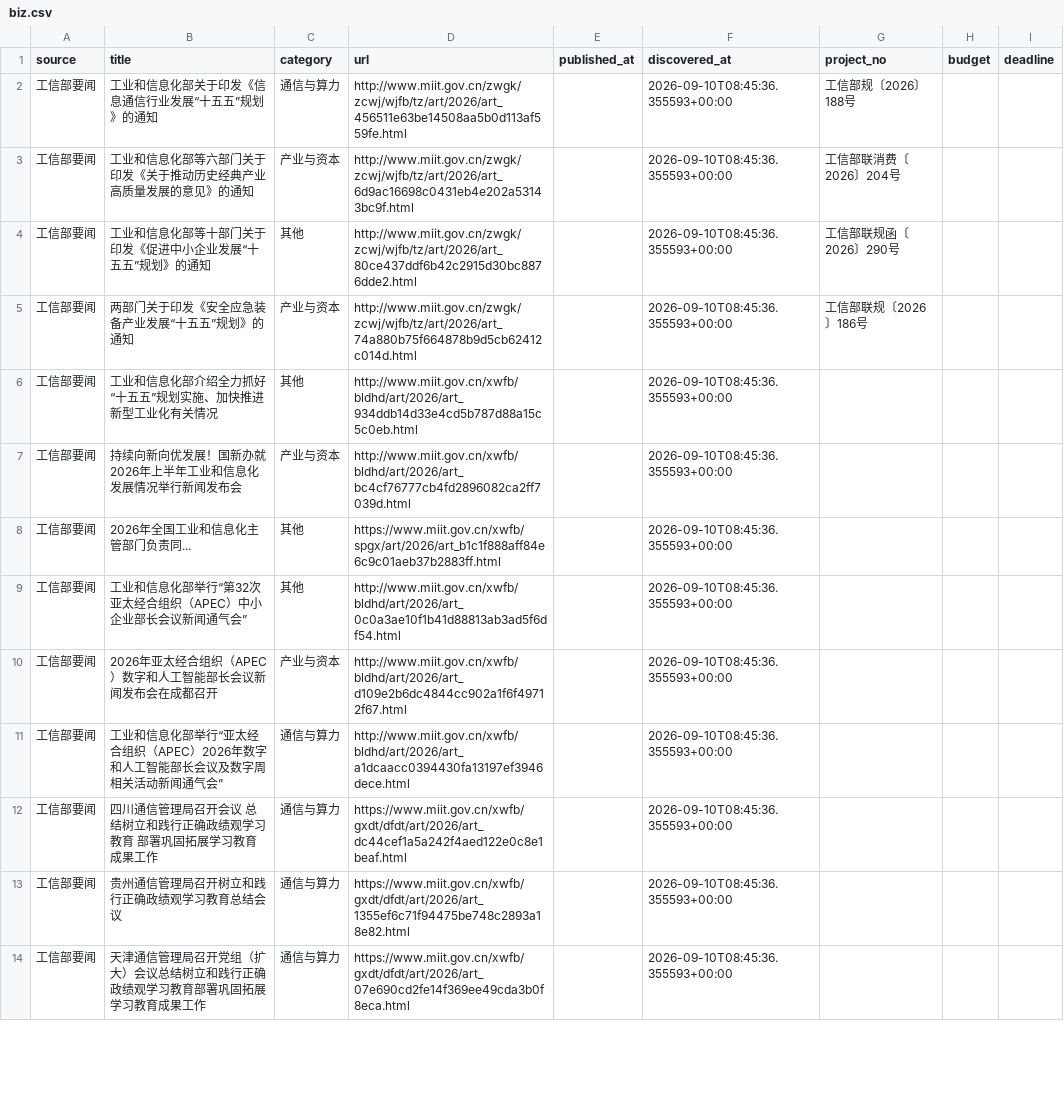
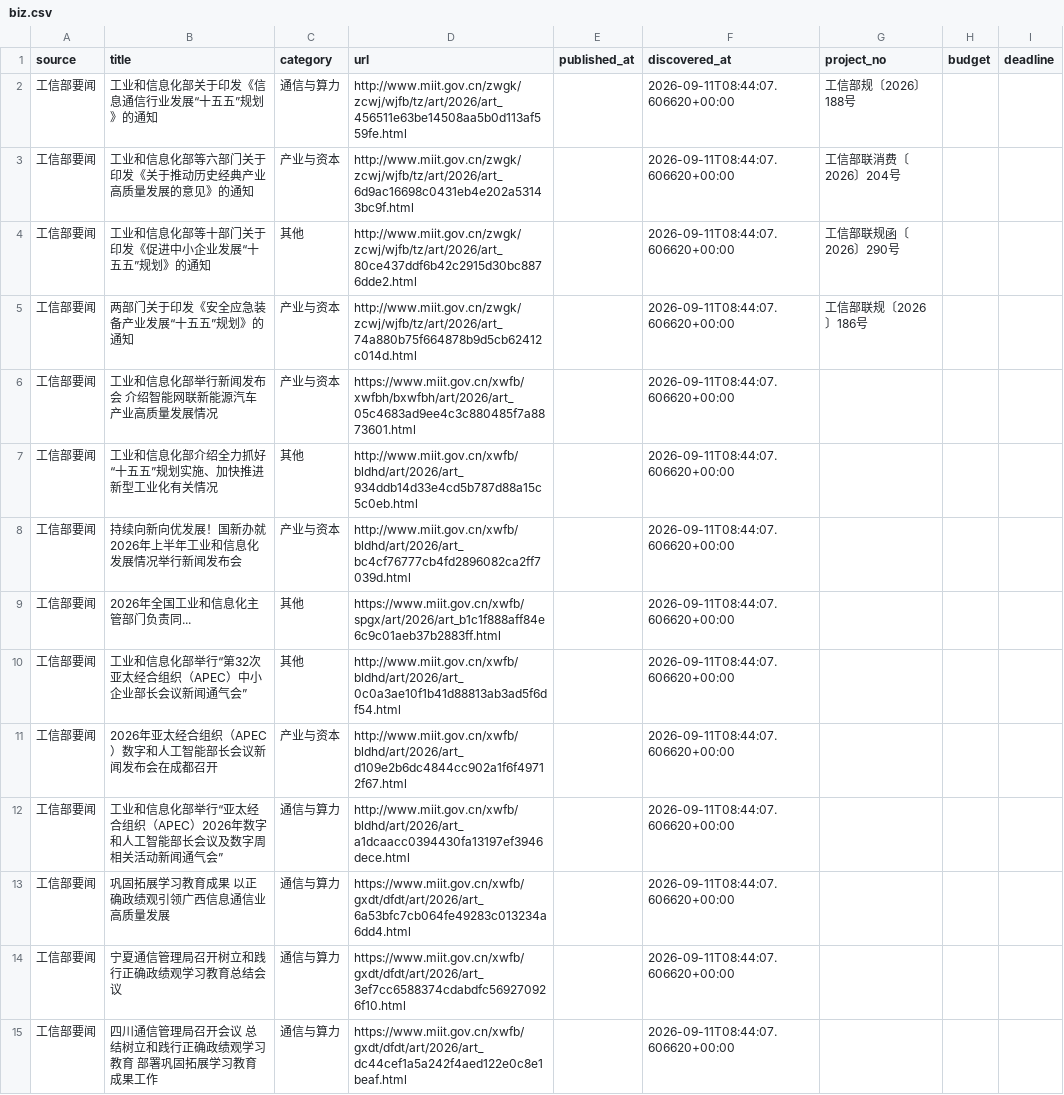
Before and after one commit to sun-zihang/opto-hot, a CSV file: data/biz.csv, drawn as a sheet; only a part is shown; the diff covers the shown part only.

```diff
--- a/data/biz.csv
+++ b/data/biz.csv
@@ -1,14 +1,15 @@
 source,title,category,url,published_at,discovered_at,project_no,budget,deadline
-工信部要闻,工业和信息化部关于印发《信息通信行业发展“十五五”规划》的通知,通信与算力,http://www.miit.gov.cn/zwgk/zcwj/wjfb/tz/art/2026/art_456511e63be14508aa5b0d113af559fe.html,,2026-09-10T08:45:36.355593+00:00,工信部规〔2026〕188号,,
-工信部要闻,工业和信息化部等六部门关于印发《关于推动历史经典产业高质量发展的意见》的通知,产业与资本,http://www.miit.gov.cn/zwgk/zcwj/wjfb/tz/art/2026/art_6d9ac16698c0431eb4e202a53143bc9f.html,,2026-09-10T08:45:36.355593+00:00,工信部联消费〔2026〕204号,,
-工信部要闻,工业和信息化部等十部门关于印发《促进中小企业发展“十五五”规划》的通知,其他,http://www.miit.gov.cn/zwgk/zcwj/wjfb/tz/art/2026/art_80ce437ddf6b42c2915d30bc8876dde2.html,,2026-09-10T08:45:36.355593+00:00,工信部联规函〔2026〕290号,,
-工信部要闻,两部门关于印发《安全应急装备产业发展“十五五”规划》的通知,产业与资本,http://www.miit.gov.cn/zwgk/zcwj/wjfb/tz/art/2026/art_74a880b75f664878b9d5cb62412c014d.html,,2026-09-10T08:45:36.355593+00:00,工信部联规〔2026〕186号,,
-工信部要闻,工业和信息化部介绍全力抓好“十五五”规划实施、加快推进新型工业化有关情况,其他,http://www.miit.gov.cn/xwfb/bldhd/art/2026/art_934ddb14d33e4cd5b787d88a15c5c0eb.html,,2026-09-10T08:45:36.355593+00:00,,,
-工信部要闻,持续向新向优发展！国新办就2026年上半年工业和信息化发展情况举行新闻发布会,产业与资本,http://www.miit.gov.cn/xwfb/bldhd/art/2026/art_bc4cf76777cb4fd2896082ca2ff7039d.html,,2026-09-10T08:45:36.355593+00:00,,,
-工信部要闻,2026年全国工业和信息化主管部门负责同...,其他,https://www.miit.gov.cn/xwfb/spgx/art/2026/art_b1c1f888aff84e6c9c01aeb37b2883ff.html,,2026-09-10T08:45:36.355593+00:00,,,
-工信部要闻,工业和信息化部举行“第32次亚太经合组织（APEC）中小企业部长会议新闻通气会”,其他,http://www.miit.gov.cn/xwfb/bldhd/art/2026/art_0c0a3ae10f1b41d88813ab3ad5f6df54.html,,2026-09-10T08:45:36.355593+00:00,,,
-工信部要闻,2026年亚太经合组织（APEC）数字和人工智能部长会议新闻发布会在成都召开,产业与资本,http://www.miit.gov.cn/xwfb/bldhd/art/2026/art_d109e2b6dc4844cc902a1f6f49712f67.html,,2026-09-10T08:45:36.355593+00:00,,,
-工信部要闻,工业和信息化部举行“亚太经合组织（APEC）2026年数字和人工智能部长会议及数字周相关活动新闻通气会”,通信与算力,http://www.miit.gov.cn/xwfb/bldhd/art/2026/art_a1dcaacc0394430fa13197ef3946dece.html,,2026-09-10T08:45:36.355593+00:00,,,
-工信部要闻,四川通信管理局召开会议 总结树立和践行正确政绩观学习教育 部署巩固拓展学习教育成果工作,通信与算力,https://www.miit.gov.cn/xwfb/gxdt/dfdt/art/2026/art_dc44cef1a5a242f4aed122e0c8e1beaf.html,,2026-09-10T08:45:36.355593+00:00,,,
-工信部要闻,贵州通信管理局召开树立和践行正确政绩观学习教育总结会议,通信与算力,https://www.miit.gov.cn/xwfb/gxdt/dfdt/art/2026/art_1355ef6c71f94475be748c2893a18e82.html,,2026-09-10T08:45:36.355593+00:00,,,
-工信部要闻,天津通信管理局召开党组（扩大）会议总结树立和践行正确政绩观学习教育部署巩固拓展学习教育成果工作,通信与算力,https://www.miit.gov.cn/xwfb/gxdt/dfdt/art/2026/art_07e690cd2fe14f369ee49cda3b0f8eca.html,,2026-09-10T08:45:36.355593+00:00,,,
+工信部要闻,工业和信息化部关于印发《信息通信行业发展“十五五”规划》的通知,通信与算力,http://www.miit.gov.cn/zwgk/zcwj/wjfb/tz/art/2026/art_456511e63be14508aa5b0d113af559fe.html,,2026-09-11T08:44:07.606620+00:00,工信部规〔2026〕188号,,
+工信部要闻,工业和信息化部等六部门关于印发《关于推动历史经典产业高质量发展的意见》的通知,产业与资本,http://www.miit.gov.cn/zwgk/zcwj/wjfb/tz/art/2026/art_6d9ac16698c0431eb4e202a53143bc9f.html,,2026-09-11T08:44:07.606620+00:00,工信部联消费〔2026〕204号,,
+工信部要闻,工业和信息化部等十部门关于印发《促进中小企业发展“十五五”规划》的通知,其他,http://www.miit.gov.cn/zwgk/zcwj/wjfb/tz/art/2026/art_80ce437ddf6b42c2915d30bc8876dde2.html,,2026-09-11T08:44:07.606620+00:00,工信部联规函〔2026〕290号,,
+工信部要闻,两部门关于印发《安全应急装备产业发展“十五五”规划》的通知,产业与资本,http://www.miit.gov.cn/zwgk/zcwj/wjfb/tz/art/2026/art_74a880b75f664878b9d5cb62412c014d.html,,2026-09-11T08:44:07.606620+00:00,工信部联规〔2026〕186号,,
+工信部要闻,工业和信息化部举行新闻发布会 介绍智能网联新能源汽车产业高质量发展情况,产业与资本,https://www.miit.gov.cn/xwfb/xwfbh/bxwfbh/art/2026/art_05c4683ad9ee4c3c880485f7a8873601.html,,2026-09-11T08:44:07.606620+00:00,,,
+工信部要闻,工业和信息化部介绍全力抓好“十五五”规划实施、加快推进新型工业化有关情况,其他,http://www.miit.gov.cn/xwfb/bldhd/art/2026/art_934ddb14d33e4cd5b787d88a15c5c0eb.html,,2026-09-11T08:44:07.606620+00:00,,,
+工信部要闻,持续向新向优发展！国新办就2026年上半年工业和信息化发展情况举行新闻发布会,产业与资本,http://www.miit.gov.cn/xwfb/bldhd/art/2026/art_bc4cf76777cb4fd2896082ca2ff7039d.html,,2026-09-11T08:44:07.606620+00:00,,,
+工信部要闻,2026年全国工业和信息化主管部门负责同...,其他,https://www.miit.gov.cn/xwfb/spgx/art/2026/art_b1c1f888aff84e6c9c01aeb37b2883ff.html,,2026-09-11T08:44:07.606620+00:00,,,
+工信部要闻,工业和信息化部举行“第32次亚太经合组织（APEC）中小企业部长会议新闻通气会”,其他,http://www.miit.gov.cn/xwfb/bldhd/art/2026/art_0c0a3ae10f1b41d88813ab3ad5f6df54.html,,2026-09-11T08:44:07.606620+00:00,,,
+工信部要闻,2026年亚太经合组织（APEC）数字和人工智能部长会议新闻发布会在成都召开,产业与资本,http://www.miit.gov.cn/xwfb/bldhd/art/2026/art_d109e2b6dc4844cc902a1f6f49712f67.html,,2026-09-11T08:44:07.606620+00:00,,,
+工信部要闻,工业和信息化部举行“亚太经合组织（APEC）2026年数字和人工智能部长会议及数字周相关活动新闻通气会”,通信与算力,http://www.miit.gov.cn/xwfb/bldhd/art/2026/art_a1dcaacc0394430fa13197ef3946dece.html,,2026-09-11T08:44:07.606620+00:00,,,
+工信部要闻,巩固拓展学习教育成果 以正确政绩观引领广西信息通信业高质量发展,通信与算力,https://www.miit.gov.cn/xwfb/gxdt/dfdt/art/2026/art_6a53bfc7cb064fe49283c013234a6dd4.html,,2026-09-11T08:44:07.606620+00:00,,,
+工信部要闻,宁夏通信管理局召开树立和践行正确政绩观学习教育总结会议,通信与算力,https://www.miit.gov.cn/xwfb/gxdt/dfdt/art/2026/art_3ef7cc6588374cdabdfc569270926f10.html,,2026-09-11T08:44:07.606620+00:00,,,
+工信部要闻,四川通信管理局召开会议 总结树立和践行正确政绩观学习教育 部署巩固拓展学习教育成果工作,通信与算力,https://www.miit.gov.cn/xwfb/gxdt/dfdt/art/2026/art_dc44cef1a5a242f4aed122e0c8e1beaf.html,,2026-09-11T08:44:07.606620+00:00,,,
```
Also changed, not shown: 2 added rows, 3 removed rows and 24 edited cells elsewhere in this file, data/report.csv, dist/data/biz.csv, 29 other files.
